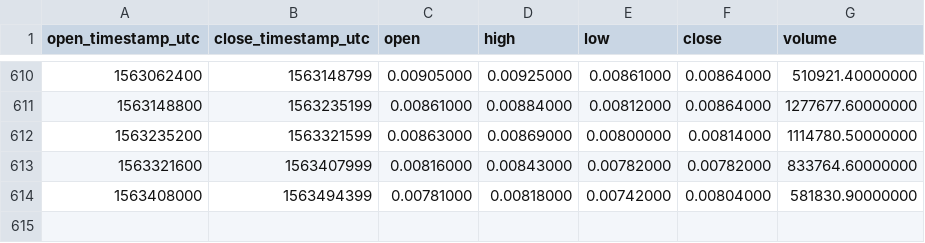
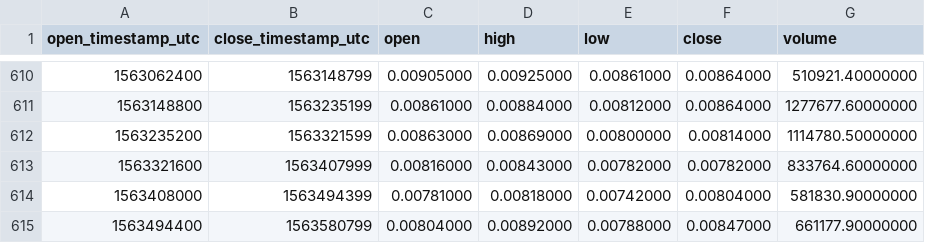
Before and after one commit to cryptobigbro/binance-BATBNB, a CSV file: binance-BATBNB-1d.csv, drawn as a sheet; only a part is shown, gaps mark what is left out.

Commit message:
Update OHLCV data.

```diff
--- a/binance-BATBNB-1d.csv
+++ b/binance-BATBNB-1d.csv
@@ -614 +614,2 @@ open_timestamp_utc,close_timestamp_utc,open,high,low,close,volume
 1563408000,1563494399,0.00781000,0.00818000,0.00742000,0.00804000,581830.90000000
+1563494400,1563580799,0.00804000,0.00892000,0.00788000,0.00847000,661177.90000000
```
Also changed, not shown: 1 other file.
